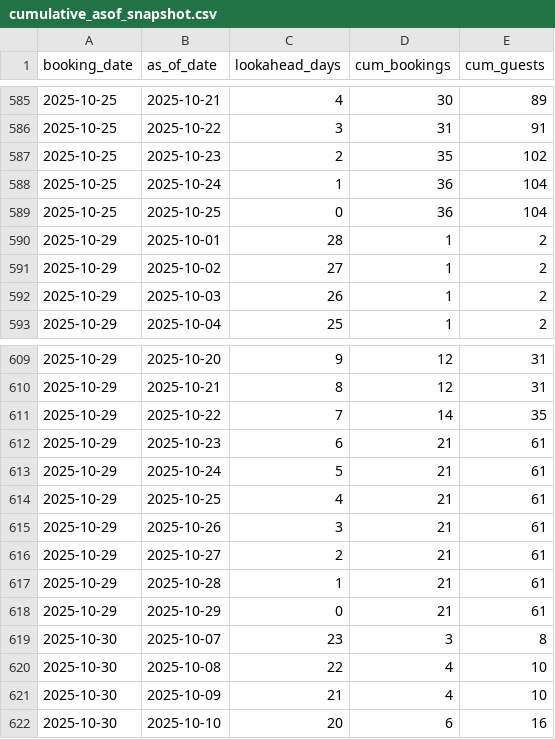
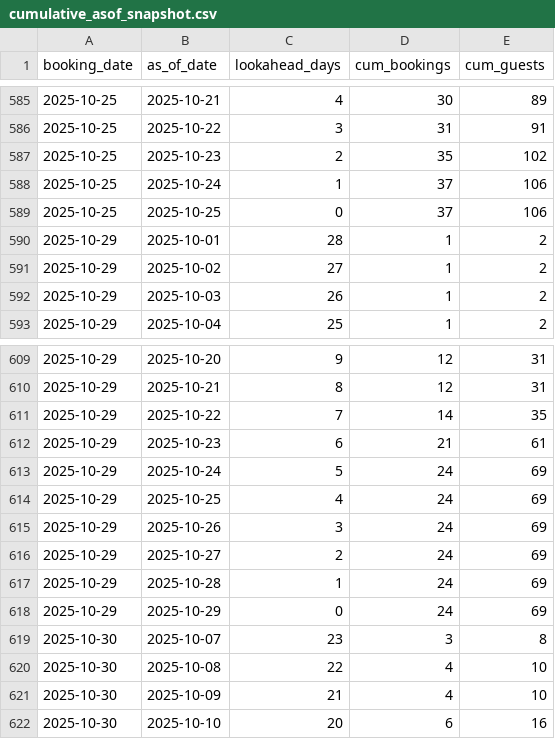
Before and after one commit to dan-octuskc/brass-monkey-booking-visualizer, a CSV file: booking_outputs/cumulative_asof_snapshot.csv, drawn as a sheet; only a part is shown, gaps mark what is left out; the diff covers the shown part only.

```diff
--- a/booking_outputs/cumulative_asof_snapshot.csv
+++ b/booking_outputs/cumulative_asof_snapshot.csv
@@ -587,4 +587,4 @@ booking_date,as_of_date,lookahead_days,cum_bookings,cum_guests
 2025-10-25,2025-10-23,2,35,102
-2025-10-25,2025-10-24,1,36,104
-2025-10-25,2025-10-25,0,36,104
+2025-10-25,2025-10-24,1,37,106
+2025-10-25,2025-10-25,0,37,106
 2025-10-29,2025-10-01,28,1,2
@@ -612,8 +612,8 @@ booking_date,as_of_date,lookahead_days,cum_bookings,cum_guests
 2025-10-29,2025-10-23,6,21,61
-2025-10-29,2025-10-24,5,21,61
-2025-10-29,2025-10-25,4,21,61
-2025-10-29,2025-10-26,3,21,61
-2025-10-29,2025-10-27,2,21,61
-2025-10-29,2025-10-28,1,21,61
-2025-10-29,2025-10-29,0,21,61
+2025-10-29,2025-10-24,5,24,69
+2025-10-29,2025-10-25,4,24,69
+2025-10-29,2025-10-26,3,24,69
+2025-10-29,2025-10-27,2,24,69
+2025-10-29,2025-10-28,1,24,69
+2025-10-29,2025-10-29,0,24,69
 2025-10-30,2025-10-07,23,3,8
```
Also changed, not shown: 48 edited cells elsewhere in this file, booking_outputs/daily_snapshot.csv, booking_outputs/marketing_corr.csv, 1 other file.
